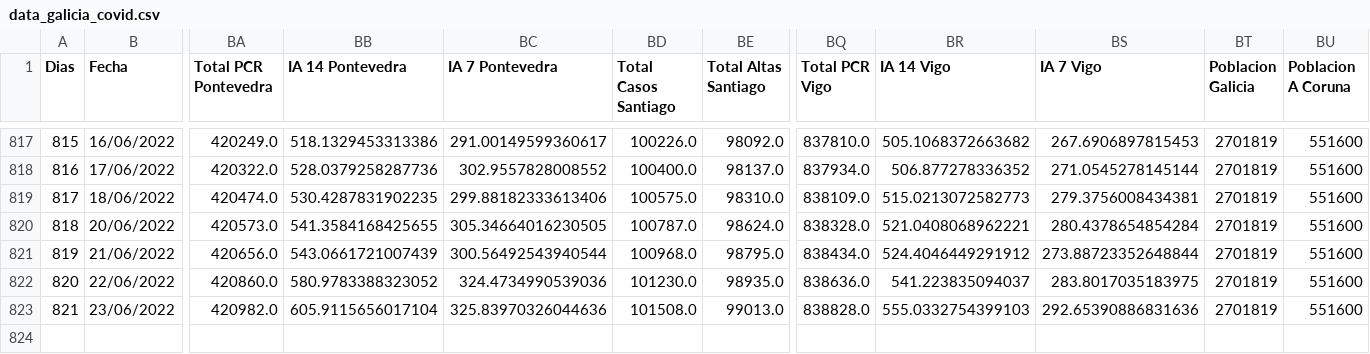
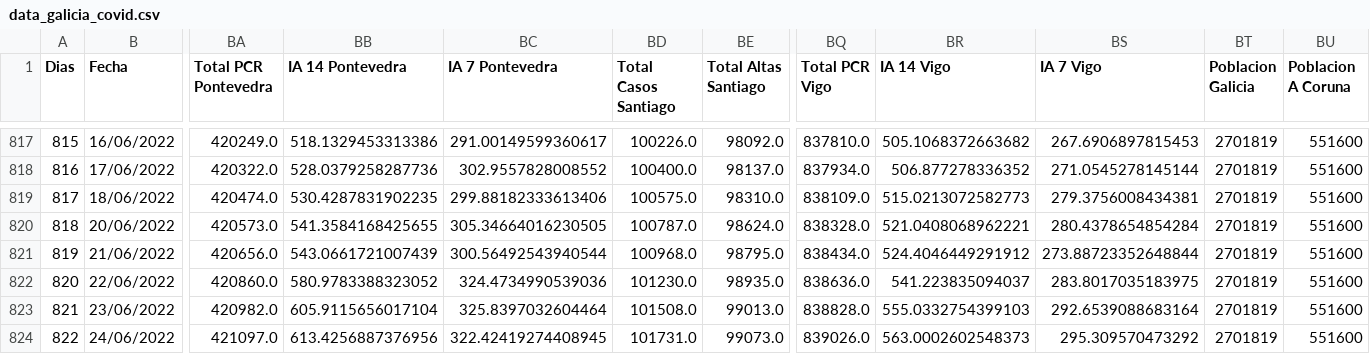
Before and after one commit to dgarcoe/COVID19_Galicia, a CSV file: data_galicia_covid.csv, drawn as a sheet; only a part is shown, gaps mark what is left out; rows hold the shown columns only; the diff names each change by its address in the sheet, - before the commit and + after, or states it on an @@ line.

Commit message:
Added data

```diff
--- a/data_galicia_covid.csv
+++ b/data_galicia_covid.csv
-BC823 (IA 7 Pontevedra): 325.83970326044636
+BC823 (IA 7 Pontevedra): 325.8397032604464
-BS823 (IA 7 Vigo): 292.65390886831636
+BS823 (IA 7 Vigo): 292.6539088683164
+row 824: 822 | 24/06/2022 | 421097.0 | 613.4256887376956 | 322.42419274408945 | 101731.0 | 99073.0 | 839026.0 | 563.0002602548373 | 295.309570473292 | 2701819 | 551600
```
Also changed, not shown: 17 other files.
